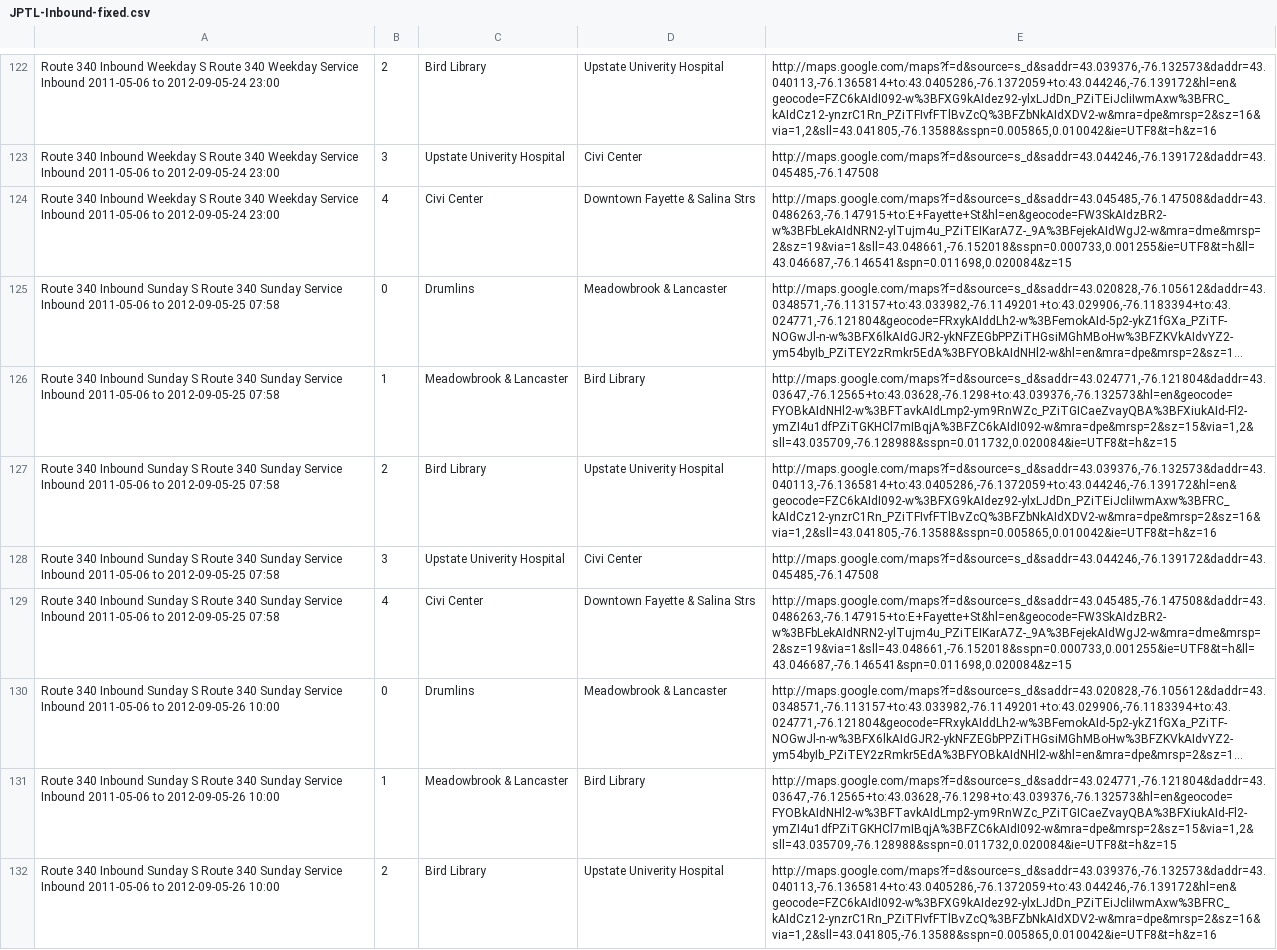
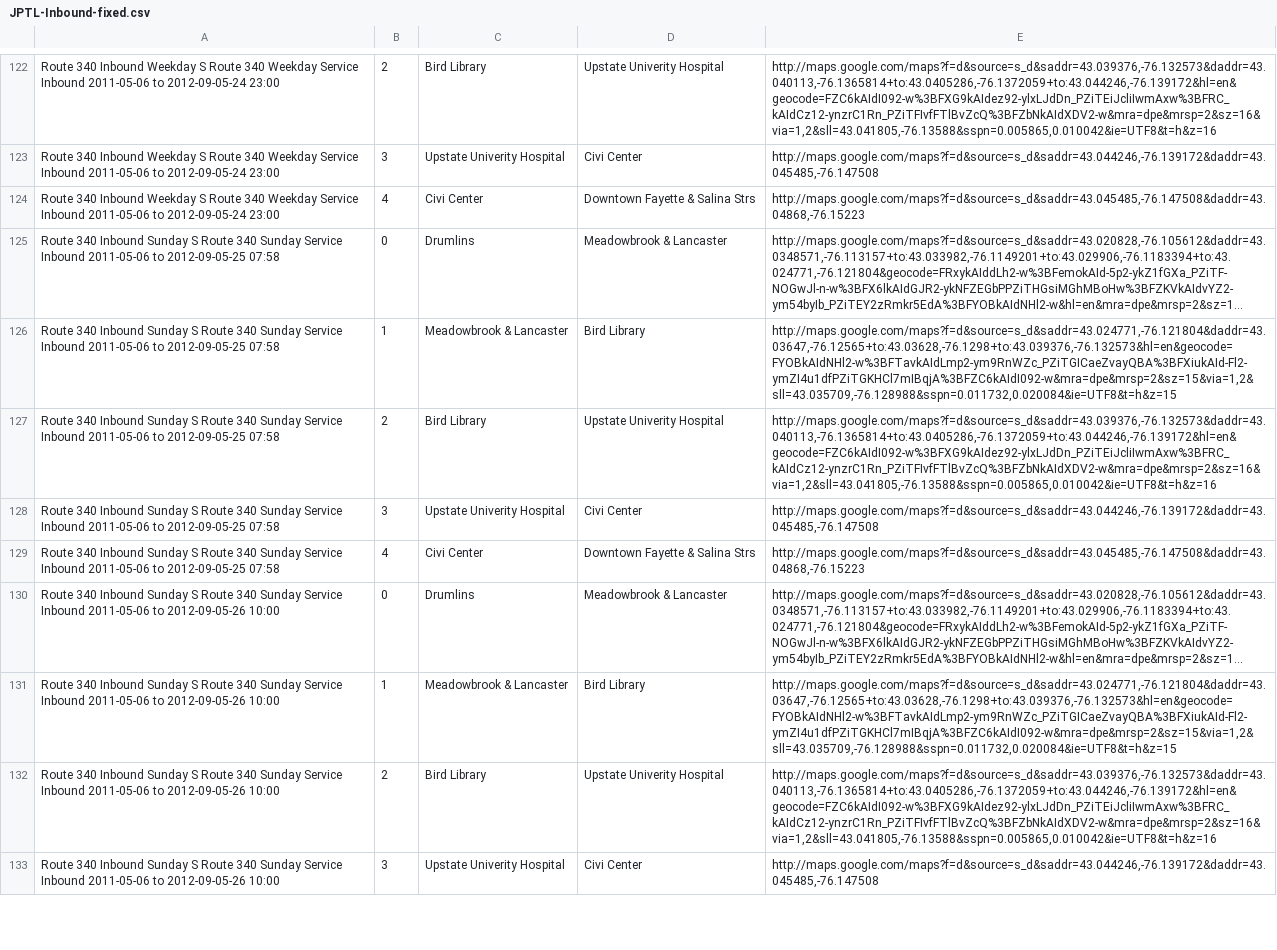
Before and after one commit to polar/buspass-builder, a CSV file: db/routes-2011-09-06/Network_CENTRO-SU/Route_340/JPTL-Inbound-fixed.csv, drawn as a sheet; only a part is shown, gaps mark what is left out; the shorter side is filled out with more unchanged rows; long unchanged cells end in …; the diff covers the shown part only; the diff names each change by its address in the sheet, - before the commit and + after, or states it on an @@ line.

Commit message:
Fixing Routes

```diff
--- a/db/routes-2011-09-06/Network_CENTRO-SU/Route_340/JPTL-Inbound-fixed.csv
+++ b/db/routes-2011-09-06/Network_CENTRO-SU/Route_340/JPTL-Inbound-fixed.csv
-E124: http://maps.google.com/maps?f=d&source=s_d&saddr=43.045485,-76.147508&daddr=43.0486263,-76.147915+to:E+Fayette+St&hl=en&geocode=FW3SkAIdzBR2-w%3BFbLekAIdNRN2-ylTujm4u_PZiTEIKarA7Z-_9A%3BFejekAIdWgJ2-w&mra=dme&mrsp=2&sz=19&via=1&sll=43.048661,-76.152018&sspn=0.000733,0.001255&ie=UTF8&t=h&ll=43.046687,-76.146541&spn=0.011698,0.020084&z=15
+E124: http://maps.google.com/maps?f=d&source=s_d&saddr=43.045485,-76.147508&daddr=43.04868,-76.15223
-E129: http://maps.google.com/maps?f=d&source=s_d&saddr=43.045485,-76.147508&daddr=43.0486263,-76.147915+to:E+Fayette+St&hl=en&geocode=FW3SkAIdzBR2-w%3BFbLekAIdNRN2-ylTujm4u_PZiTEIKarA7Z-_9A%3BFejekAIdWgJ2-w&mra=dme&mrsp=2&sz=19&via=1&sll=43.048661,-76.152018&sspn=0.000733,0.001255&ie=UTF8&t=h&ll=43.046687,-76.146541&spn=0.011698,0.020084&z=15
+E129: http://maps.google.com/maps?f=d&source=s_d&saddr=43.045485,-76.147508&daddr=43.04868,-76.15223
```
Also changed, not shown: 32 edited cells elsewhere in this file, db/routes-2011-09-06/Network_CENTRO-SU/Route_340/Inbound-1.csv, db/routes-2011-09-06/Network_CENTRO-SU/Route_340/JPTL-Inbound.csv.
